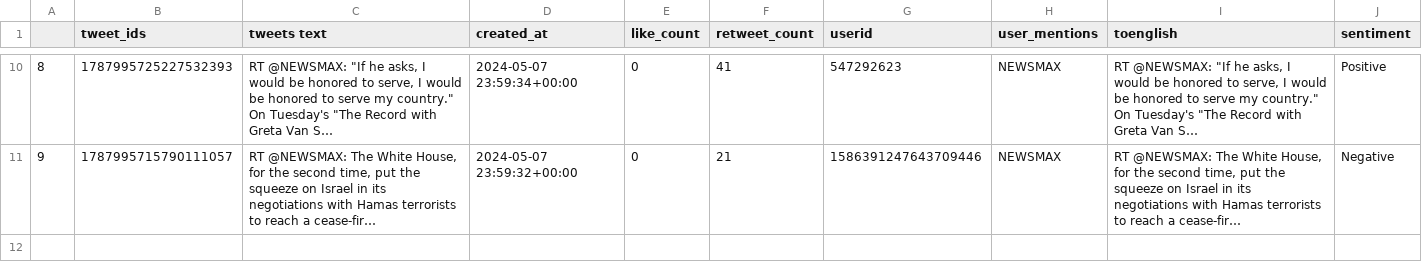
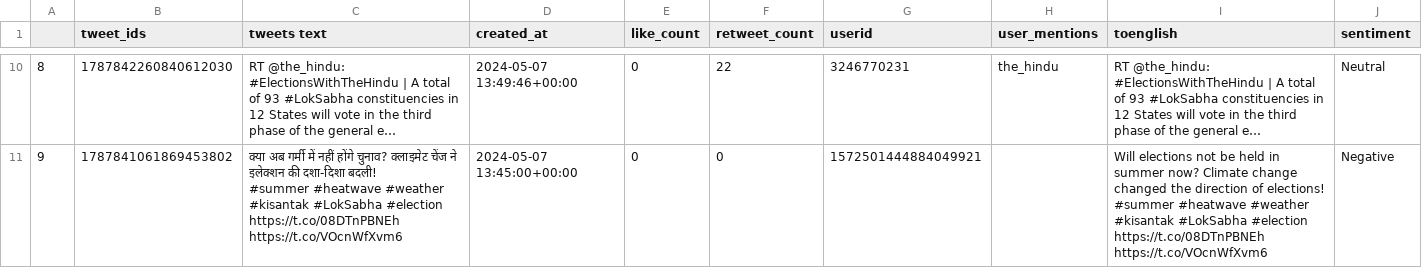
Before and after one commit to vinayaklearnsML2022/TWITTER_PROJECT, a CSV file: tweetdata_checking.csv, drawn as a sheet; only a part is shown, gaps mark what is left out; ↵ is a line break in a cell; the diff covers the shown part only; the diff names each change by its address in the sheet, - before the commit and + after, or states it on an @@ line.

```diff
--- a/tweetdata_checking.csv
+++ b/tweetdata_checking.csv
-B10 (tweet_ids): 1787995725227532393
+B10 (tweet_ids): 1787842260840612030
-C10 (tweets text): RT @NEWSMAX: "If he asks, I would be honored to serve, I would be honored to serve my country." ↵ On Tuesday's "The Record with Greta Van S…
+C10 (tweets text): RT @the_hindu: #ElectionsWithTheHindu | A total of 93 #LokSabha constituencies in 12 States will vote in the third phase of the general e…
-D10 (created_at): 2024-05-07 23:59:34+00:00
+D10 (created_at): 2024-05-07 13:49:46+00:00
-F10 (retweet_count): 41
+F10 (retweet_count): 22
-G10 (userid): 547292623
+G10 (userid): 3246770231
-H10 (user_mentions): NEWSMAX
+H10 (user_mentions): the_hindu
-I10 (toenglish): RT @NEWSMAX: "If he asks, I would be honored to serve, I would be honored to serve my country." ↵ On Tuesday's "The Record with Greta Van S…
+I10 (toenglish): RT @the_hindu: #ElectionsWithTheHindu | A total of 93 #LokSabha constituencies in 12 States will vote in the third phase of the general e…
-J10 (sentiment): Positive
+J10 (sentiment): Neutral
-B11 (tweet_ids): 1787995715790111057
+B11 (tweet_ids): 1787841061869453802
-C11 (tweets text): RT @NEWSMAX: The White House, for the second time, put the squeeze on Israel in its negotiations with Hamas terrorists to reach a cease-fir…
+C11 (tweets text): क्या अब गर्मी में नहीं होंगे चुनाव? क्लाइमेट चेंज ने इलेक्शन की दशा-दिशा बदली! ↵ #summer #heatwave #weather #kisantak #LokSabha #election ↵ https://t.co/08DTnPBNEh https://t.co/VOcnWfXvm6
-D11 (created_at): 2024-05-07 23:59:32+00:00
+D11 (created_at): 2024-05-07 13:45:00+00:00
-F11 (retweet_count): 21
+F11 (retweet_count): 0
-G11 (userid): 1586391247643709446
+G11 (userid): 1572501444884049921
-H11 (user_mentions): NEWSMAX
+H11 (user_mentions): (empty)
-I11 (toenglish): RT @NEWSMAX: The White House, for the second time, put the squeeze on Israel in its negotiations with Hamas terrorists to reach a cease-fir…
+I11 (toenglish): Will elections not be held in summer now? Climate change changed the direction of elections! ↵ #summer #heatwave #weather #kisantak #LokSabha #election ↵ https://t.co/08DTnPBNEh https://t.co/VOcnWfXvm6
```
Also changed, not shown: 61 edited cells elsewhere in this file, 6 other files.
